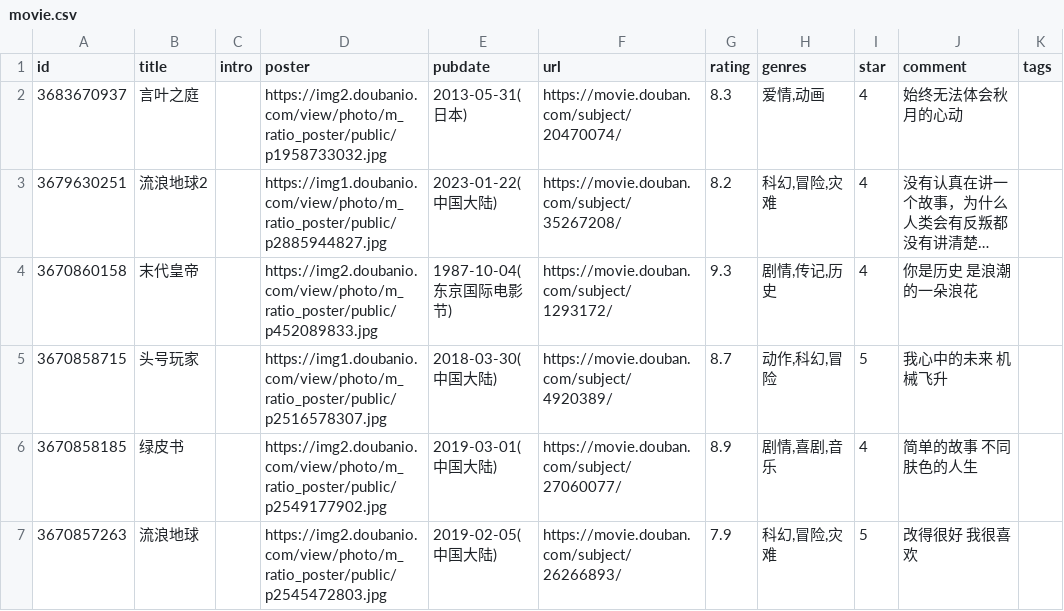
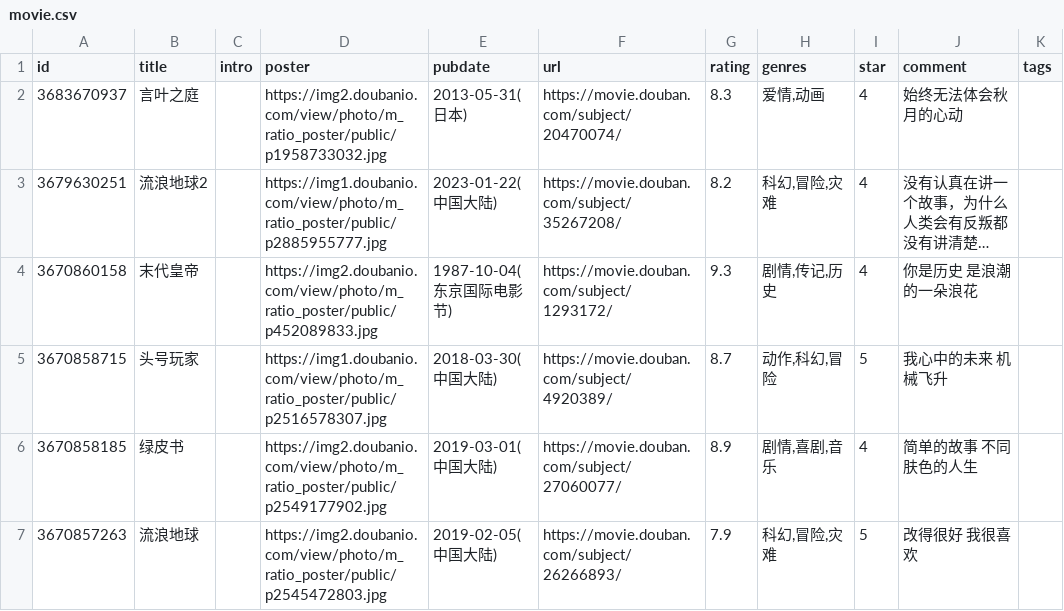
Before and after one commit to BachWV/BachWV.github.io, a CSV file: csv/douban/movie.csv, drawn as a sheet; only a part is shown; long unchanged cells end in …; the diff names each change by its address in the sheet, - before the commit and + after, or states it on an @@ line.

Commit message:
chore: update douban data

```diff
--- a/csv/douban/movie.csv
+++ b/csv/douban/movie.csv
-D3 (poster): https://img1.doubanio.com/view/photo/m_ratio_poster/public/p2885944827.jpg
+D3 (poster): https://img1.doubanio.com/view/photo/m_ratio_poster/public/p2885955777.jpg
```
